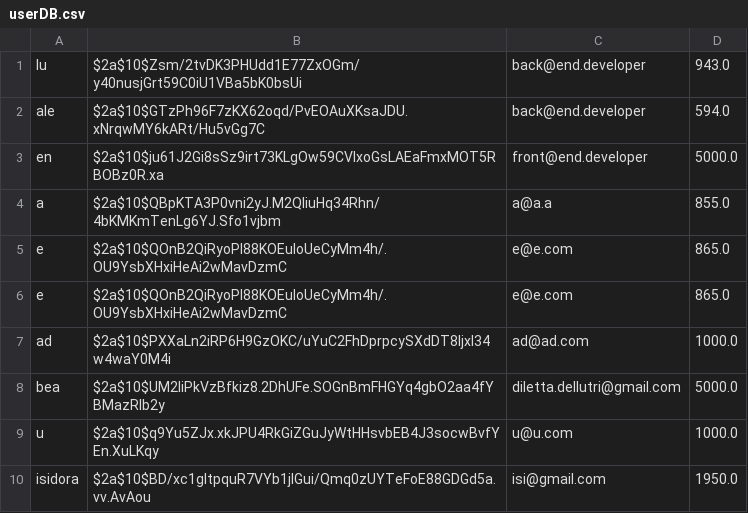
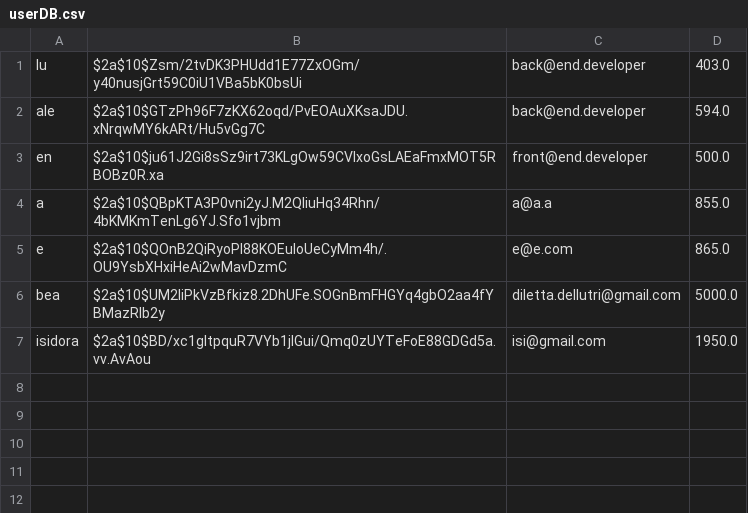
Before and after one commit to MrVannu/MagikMarket, a CSV file: src/main/resources/userDB.csv, drawn as a sheet.

```diff
--- a/src/main/resources/userDB.csv
+++ b/src/main/resources/userDB.csv
@@ -1,10 +1,7 @@
-"lu","$2a$10$Zsm/2tvDK3PHUdd1E77ZxOGm/y40nusjGrt59C0iU1VBa5bK0bsUi","back@end.developer","943.0"
+"lu","$2a$10$Zsm/2tvDK3PHUdd1E77ZxOGm/y40nusjGrt59C0iU1VBa5bK0bsUi","back@end.developer","403.0"
 "ale","$2a$10$GTzPh96F7zKX62oqd/PvEOAuXKsaJDU.xNrqwMY6kARt/Hu5vGg7C","back@end.developer","594.0"
-"en","$2a$10$ju61J2Gi8sSz9irt73KLgOw59CVlxoGsLAEaFmxMOT5RBOBz0R.xa","front@end.developer","5000.0"
+"en","$2a$10$ju61J2Gi8sSz9irt73KLgOw59CVlxoGsLAEaFmxMOT5RBOBz0R.xa","front@end.developer","500.0"
 "a","$2a$10$QBpKTA3P0vni2yJ.M2QliuHq34Rhn/4bKMKmTenLg6YJ.Sfo1vjbm","a@a.a","855.0"
 "e","$2a$10$QOnB2QiRyoPl88KOEuIoUeCyMm4h/.OU9YsbXHxiHeAi2wMavDzmC","e@e.com","865.0"
-"e","$2a$10$QOnB2QiRyoPl88KOEuIoUeCyMm4h/.OU9YsbXHxiHeAi2wMavDzmC","e@e.com","865.0"
-"ad","$2a$10$PXXaLn2iRP6H9GzOKC/uYuC2FhDprpcySXdDT8Ijxl34w4waY0M4i","ad@ad.com","1000.0"
 "bea","$2a$10$UM2IiPkVzBfkiz8.2DhUFe.SOGnBmFHGYq4gbO2aa4fYBMazRIb2y","diletta.dellutri@gmail.com","5000.0"
-"u","$2a$10$q9Yu5ZJx.xkJPU4RkGiZGuJyWtHHsvbEB4J3socwBvfYEn.XuLKqy","u@u.com","1000.0"
 "isidora","$2a$10$BD/xc1gItpquR7VYb1jIGui/Qmq0zUYTeFoE88GDGd5a.vv.AvAou","isi@gmail.com","1950.0"
```
Also changed, not shown: src/main/resources/dataHistoryDB.csv, 9 other files.
